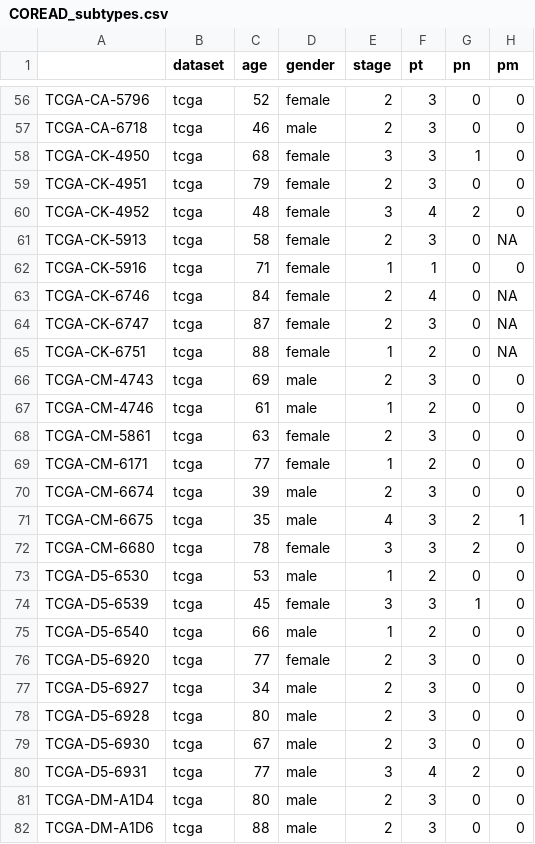
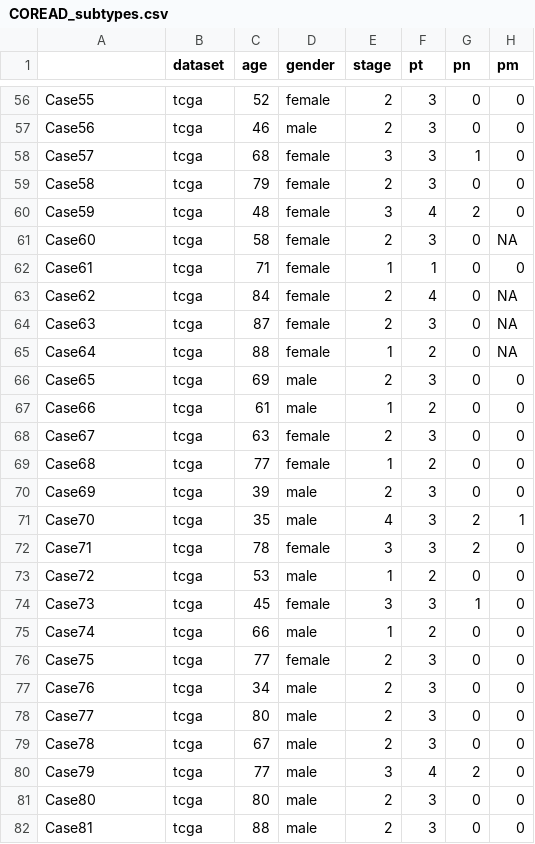
Before and after one commit to WanbingZeng/OMINEX, a CSV file: COREAD_subtypes.csv, drawn as a sheet; only a part is shown, gaps mark what is left out; the diff covers the shown part only; the diff names each change by its address in the sheet, - before the commit and + after, or states it on an @@ line.

```diff
--- a/COREAD_subtypes.csv
+++ b/COREAD_subtypes.csv
-A56: TCGA-CA-5796
+A56: Case55
-A57: TCGA-CA-6718
+A57: Case56
-A58: TCGA-CK-4950
+A58: Case57
-A59: TCGA-CK-4951
+A59: Case58
-A60: TCGA-CK-4952
+A60: Case59
-A61: TCGA-CK-5913
+A61: Case60
-A62: TCGA-CK-5916
+A62: Case61
-A63: TCGA-CK-6746
+A63: Case62
-A64: TCGA-CK-6747
+A64: Case63
-A65: TCGA-CK-6751
+A65: Case64
-A66: TCGA-CM-4743
+A66: Case65
-A67: TCGA-CM-4746
+A67: Case66
-A68: TCGA-CM-5861
+A68: Case67
-A69: TCGA-CM-6171
+A69: Case68
-A70: TCGA-CM-6674
+A70: Case69
-A71: TCGA-CM-6675
+A71: Case70
-A72: TCGA-CM-6680
+A72: Case71
-A73: TCGA-D5-6530
+A73: Case72
-A74: TCGA-D5-6539
+A74: Case73
-A75: TCGA-D5-6540
+A75: Case74
-A76: TCGA-D5-6920
+A76: Case75
-A77: TCGA-D5-6927
+A77: Case76
-A78: TCGA-D5-6928
+A78: Case77
-A79: TCGA-D5-6930
+A79: Case78
-A80: TCGA-D5-6931
+A80: Case79
-A81: TCGA-DM-A1D4
+A81: Case80
-A82: TCGA-DM-A1D6
+A82: Case81
```
Also changed, not shown: 94 edited cells elsewhere in this file.
